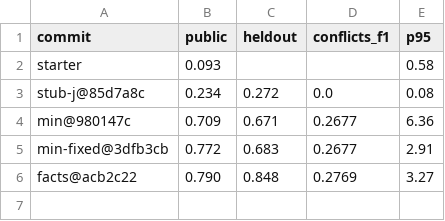
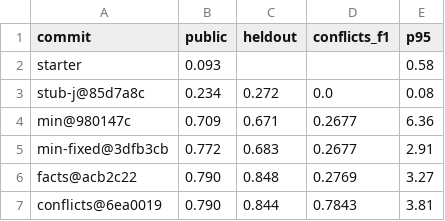
Before and after one commit to yuguang/interface-knowledge-hackathon, a CSV file: dev/scores.csv, drawn as a sheet.

```diff
--- a/dev/scores.csv
+++ b/dev/scores.csv
@@ -6 +6,2 @@ min-fixed@3dfb3cb,0.772,0.683,0.2677,2.91
 facts@acb2c22,0.790,0.848,0.2769,3.27
+conflicts@6ea0019,0.790,0.844,0.7843,3.81
```
Also changed, not shown: 4 other files.
